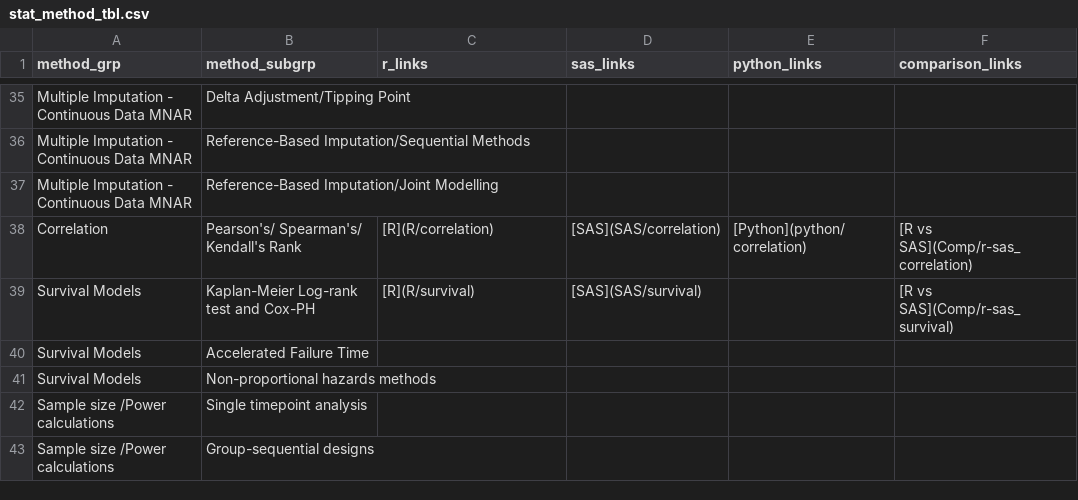
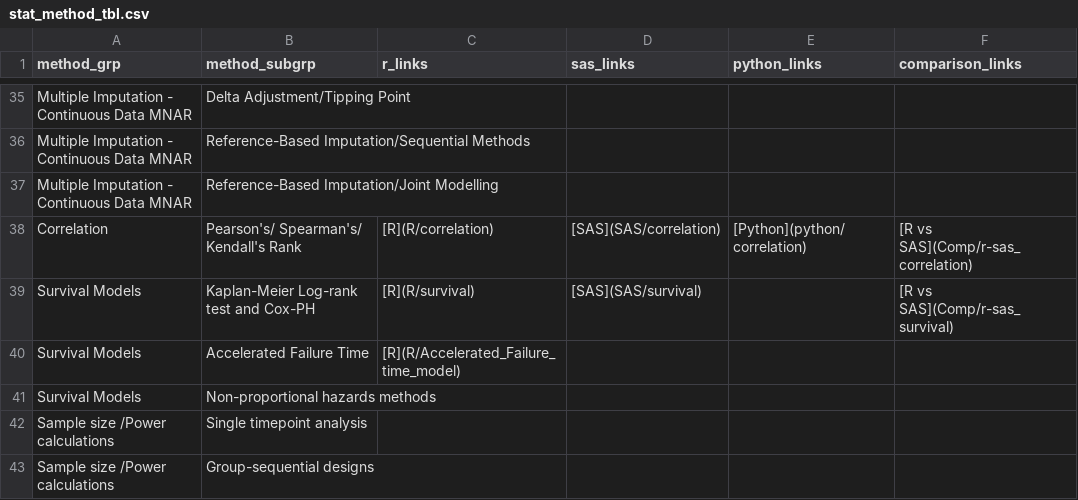
Before and after one commit to PSIAIMS/CAMIS, a CSV file: data/stat_method_tbl.csv, drawn as a sheet; only a part is shown, gaps mark what is left out.

Commit message:
Adding accelerated failure time

```diff
--- a/data/stat_method_tbl.csv
+++ b/data/stat_method_tbl.csv
@@ -39,3 +39,3 @@ Correlation,Pearson's/ Spearman's/ Kendall's Rank,[R](R/correlation),[SAS](SAS/c
 Survival Models,Kaplan-Meier Log-rank test and Cox-PH,[R](R/survival),[SAS](SAS/survival),,[R vs SAS](Comp/r-sas_survival)
-Survival Models,Accelerated Failure Time,,,,
+Survival Models,Accelerated Failure Time,[R](R/Accelerated_Failure_time_model),,,
 Survival Models,Non-proportional hazards methods,,,,
```
